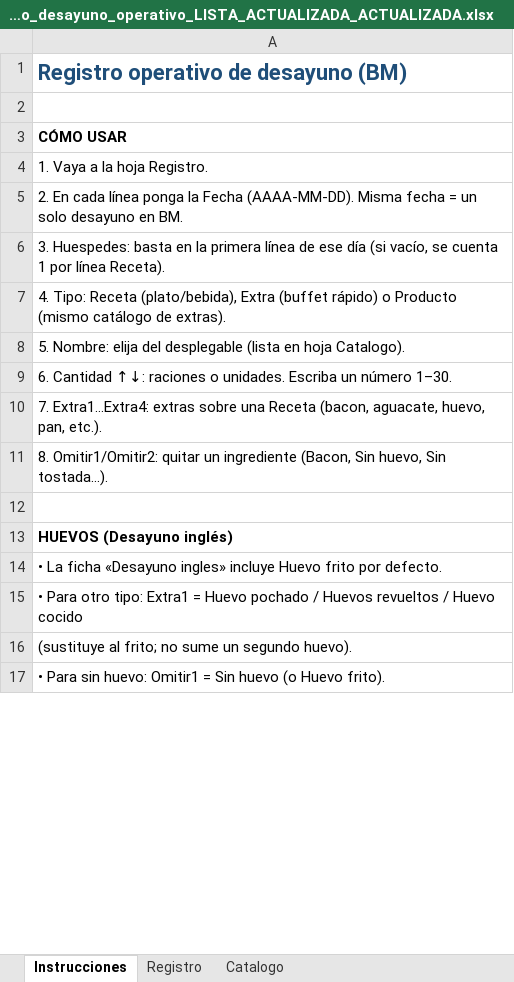
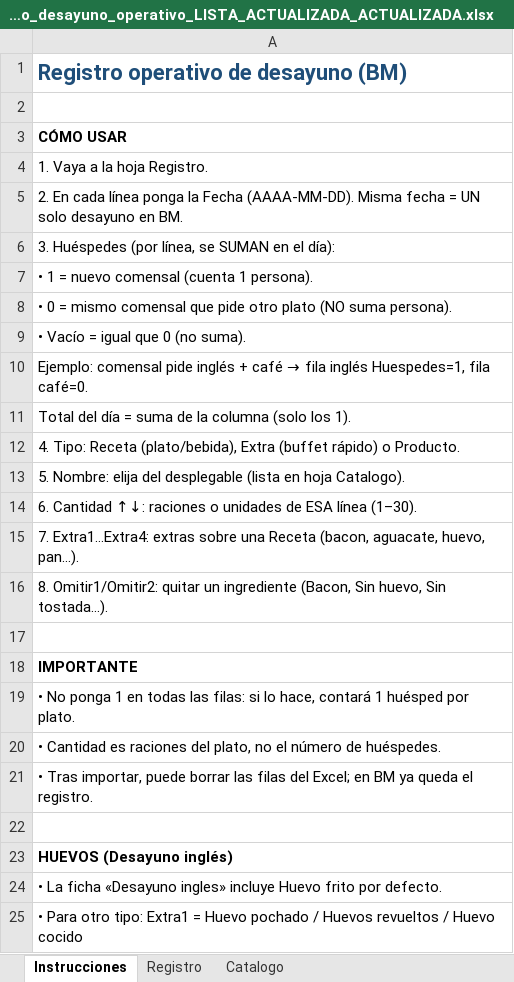
Before and after one commit to ced-miguel30/BM-V.2, an Excel workbook: docs/plantillas/registro_desayuno_operativo_LISTA_ACTUALIZADA_ACTUALIZADA.xlsx, sheet Instrucciones, drawn as a sheet; only a part is shown; the shorter side is filled out with more unchanged rows; values as stored, in another font and other column widths than the file's, no borders; addresses are those after the commit; the diff covers the shown part only; the diff names each change by its address in the sheet, - before the commit and + after, or states it on an @@ line.

```diff
--- a/docs/plantillas/registro_desayuno_operativo_LISTA_ACTUALIZADA_ACTUALIZADA.xlsx (sheet Instrucciones)
+++ b/docs/plantillas/registro_desayuno_operativo_LISTA_ACTUALIZADA_ACTUALIZADA.xlsx (sheet Instrucciones)
-A5: …fecha = un solo desayuno…
+A5: …fecha = UN solo desayuno…
-A6: 3. Huespedes: basta en la primera línea de ese día (si vacío, se cuenta 1 por línea Receta).
+A6: 3. Huéspedes (por línea, se SUMAN en el día):
-A7: 4. Tipo: Receta (plato/bebida), Extra (buffet rápido) o Producto (mismo catálogo de extras).
+A7: • 1 = nuevo comensal (cuenta 1 persona).
+row 8: • 0 = mismo comensal que pide otro plato (NO suma persona).
+row 9: • Vacío = igual que 0 (no suma).
+row 10: Ejemplo: comensal pide inglés + café → fila inglés Huespedes=1, fila café=0.
+row 11: Total del día = suma de la columna (solo los 1).
+row 12: 4. Tipo: Receta (plato/bebida), Extra (buffet rápido) o Producto.
-A14: …raciones o unidades. Escriba un número 1–30.
+A14: …raciones o unidades de ESA línea (1–30).
-A15: …aguacate, huevo, pan, etc.).
+A15: …aguacate, huevo, pan…).
+row 17: (empty)
+row 18: IMPORTANTE
+row 19: • No ponga 1 en todas las filas: si lo hace, contará 1 huésped por plato.
+row 20: • Cantidad es raciones del plato, no el número de huéspedes.
+row 21: • Tras importar, puede borrar las filas del Excel; en BM ya queda el registro.
```
Also changed, not shown: 10 removed rows and 6 edited cells elsewhere in this sheet, sheet Registro, 18 other files.
